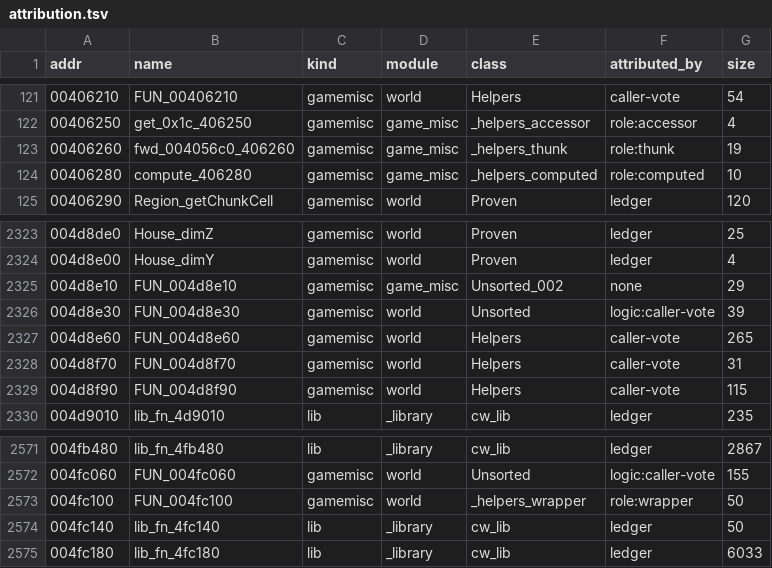
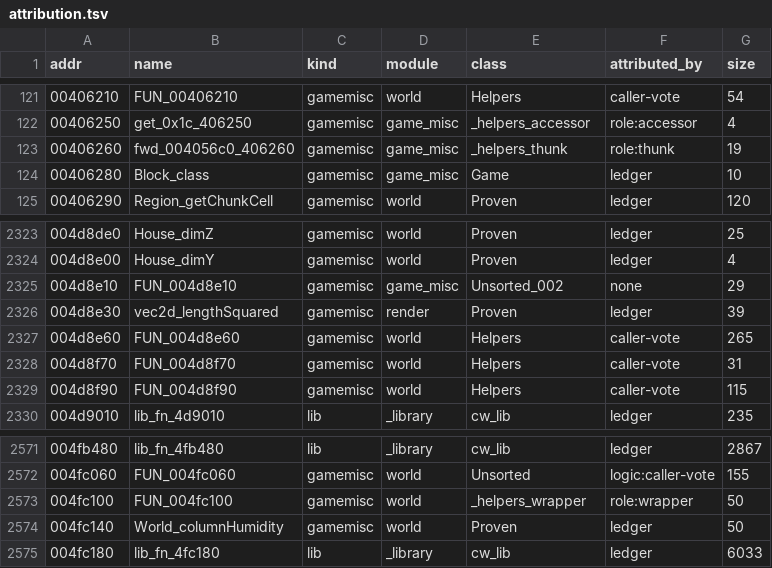
Before and after one commit to TestingRat-blip/cw-re-rework, a TSV file: server/attribution.tsv, drawn as a sheet; only a part is shown, gaps mark what is left out.

```diff
--- a/server/attribution.tsv
+++ b/server/attribution.tsv
@@ -123,3 +123,3 @@ addr	name	kind	module	class	attributed_by	size
 00406260	fwd_004056c0_406260	gamemisc	game_misc	_helpers_thunk	role:thunk	19
-00406280	compute_406280	gamemisc	game_misc	_helpers_computed	role:computed	10
+00406280	Block_class	gamemisc	game_misc	Game	ledger	10
 00406290	Region_getChunkCell	gamemisc	world	Proven	ledger	120
@@ -2325,3 +2325,3 @@ addr	name	kind	module	class	attributed_by	size
 004d8e10	FUN_004d8e10	gamemisc	game_misc	Unsorted_002	none	29
-004d8e30	FUN_004d8e30	gamemisc	world	Unsorted	logic:caller-vote	39
+004d8e30	vec2d_lengthSquared	gamemisc	render	Proven	ledger	39
 004d8e60	FUN_004d8e60	gamemisc	world	Helpers	caller-vote	265
@@ -2573,3 +2573,3 @@ addr	name	kind	module	class	attributed_by	size
 004fc100	FUN_004fc100	gamemisc	world	_helpers_wrapper	role:wrapper	50
-004fc140	lib_fn_4fc140	lib	_library	cw_lib	ledger	50
+004fc140	World_columnHumidity	gamemisc	world	Proven	ledger	50
 004fc180	lib_fn_4fc180	lib	_library	cw_lib	ledger	6033
```
Also changed, not shown: 20 other files.
